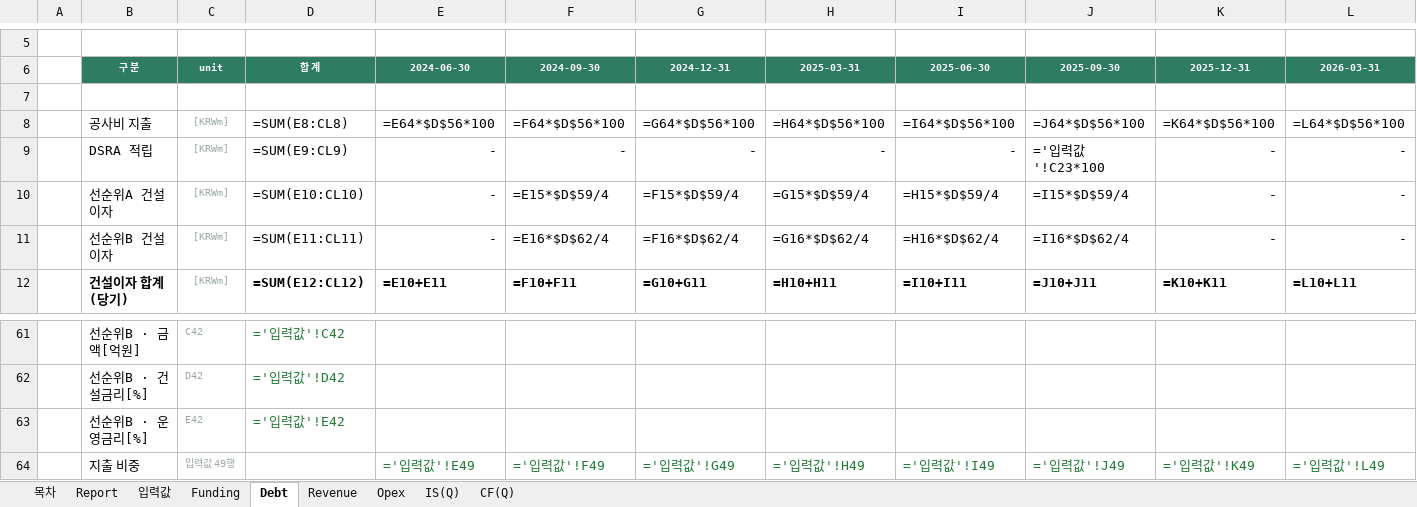
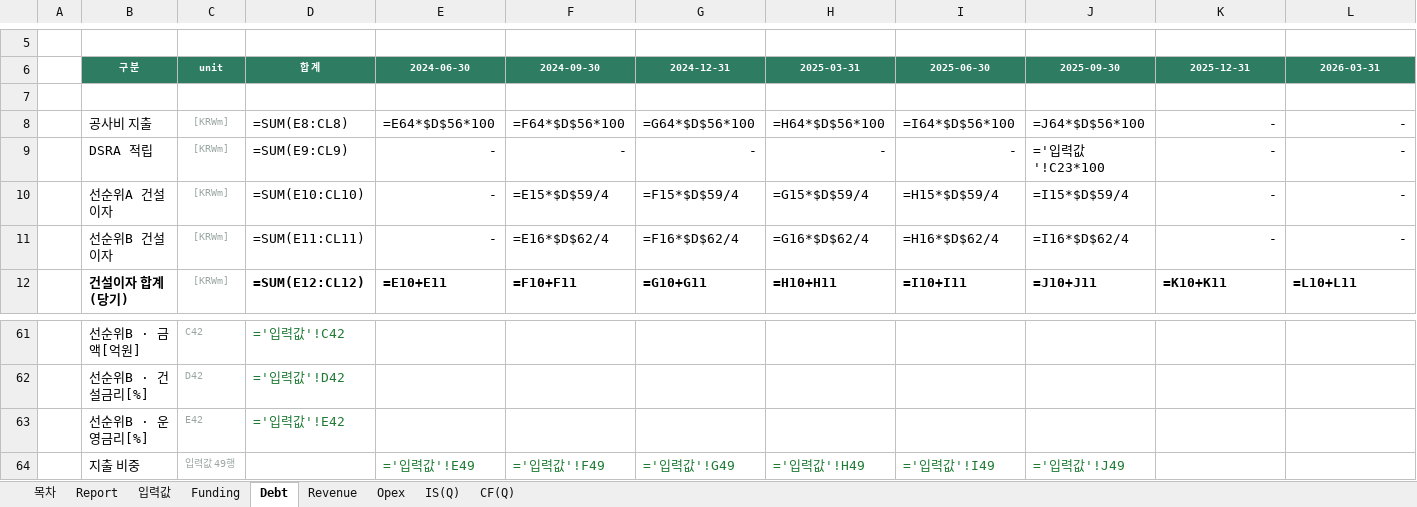
Before and after one commit to chldusrud14-rgb/financial_model_v1, an Excel workbook: contract/sample-output.xlsx, sheet Debt, drawn as a sheet; only a part is shown, gaps mark what is left out; values as stored, in another font and other column widths than the file's, no borders; formulas without a stored value are shown as written; removed rows and columns are numbered as before the commit, all else as after; rows hold the shown columns only; the diff names each change by its address in the sheet, - before the commit and + after, or states it on an @@ line.

```diff
--- a/contract/sample-output.xlsx (sheet Debt)
+++ b/contract/sample-output.xlsx (sheet Debt)
-row 8:  | 공사비 지출 | [KRWm] | =SUM(E8:CL8) | =E64*$D$56*100 | =F64*$D$56*100 | =G64*$D$56*100 | =H64*$D$56*100 | =I64*$D$56*100 | =J64*$D$56*100 | =K64*$D$56*100 | =L64*$D$56*100
+row 8:  | 공사비 지출 | [KRWm] | =SUM(E8:CL8) | =E64*$D$56*100 | =F64*$D$56*100 | =G64*$D$56*100 | =H64*$D$56*100 | =I64*$D$56*100 | =J64*$D$56*100 | - | -
-row 64:  | 지출 비중 | 입력값 49행 |  | ='입력값'!E49 | ='입력값'!F49 | ='입력값'!G49 | ='입력값'!H49 | ='입력값'!I49 | ='입력값'!J49 | ='입력값'!K49 | ='입력값'!L49
+row 64:  | 지출 비중 | 입력값 49행 |  | ='입력값'!E49 | ='입력값'!F49 | ='입력값'!G49 | ='입력값'!H49 | ='입력값'!I49 | ='입력값'!J49
```
Also changed, not shown: sheet CF(Q), dist/_items_test1.xlsx, dist/_items_test2.xlsx, 13 other files.
